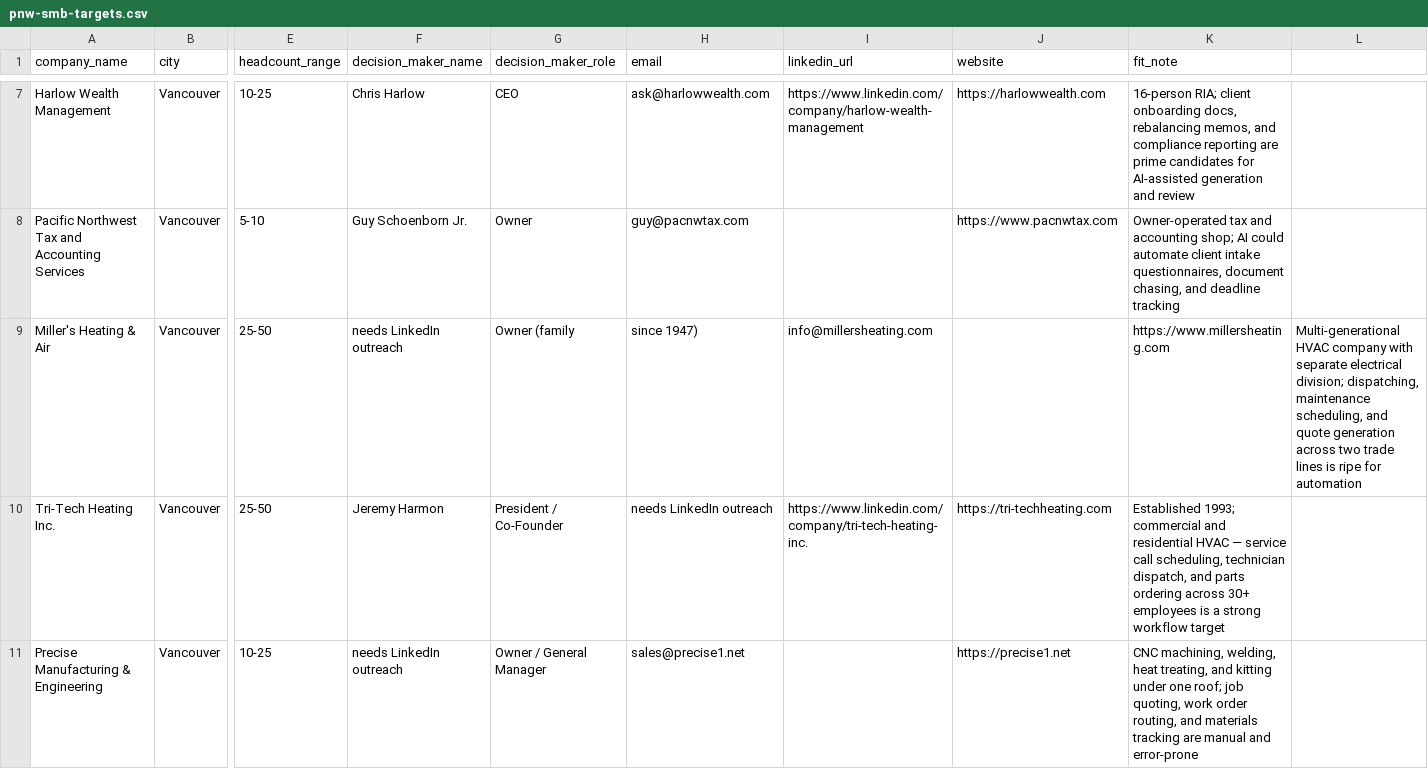
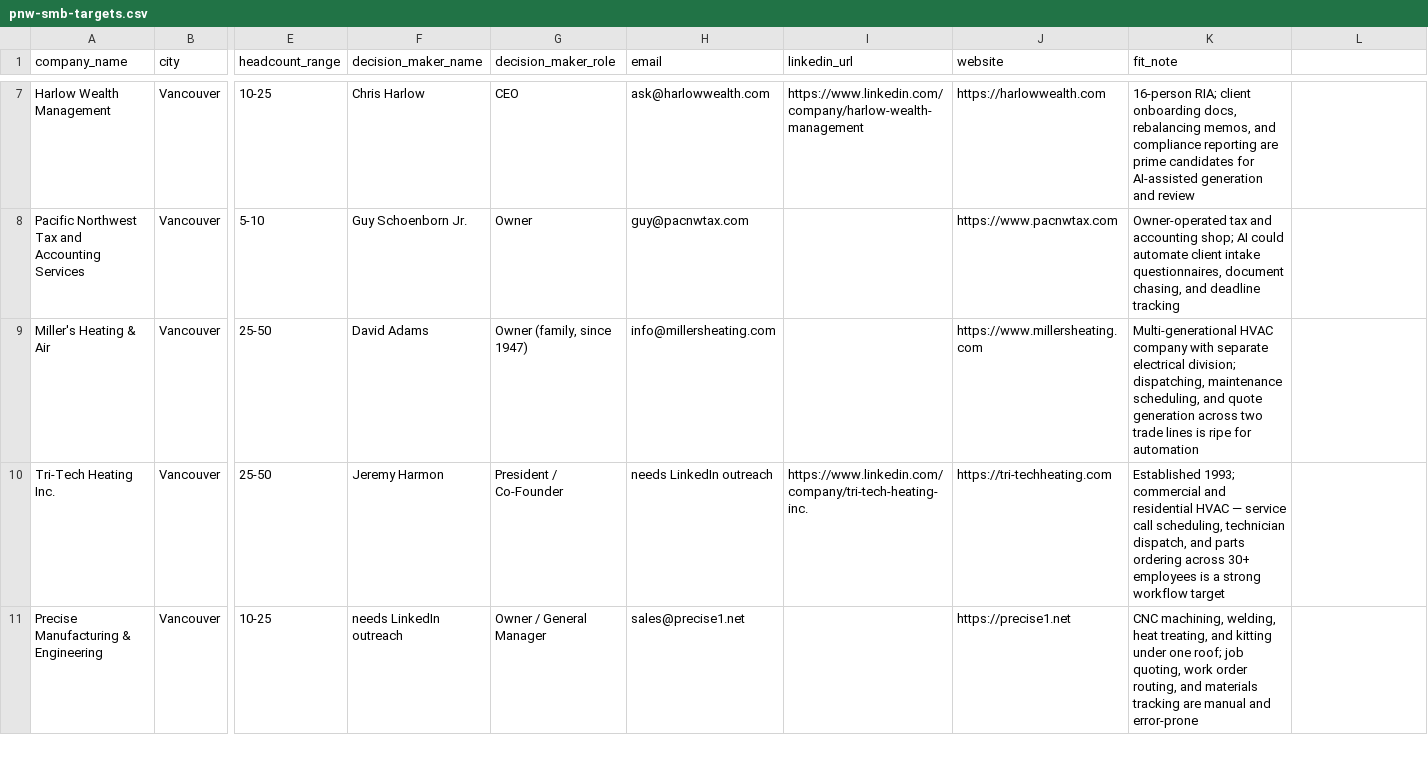
Before and after one commit to unitedideas/8bitconcepts, a CSV file: marketing/pnw-smb-targets.csv, drawn as a sheet; only a part is shown, gaps mark what is left out; the diff names each change by its address in the sheet, - before the commit and + after, or states it on an @@ line.

Commit message:
Repair PNW outreach enrichment queue

```diff
--- a/marketing/pnw-smb-targets.csv
+++ b/marketing/pnw-smb-targets.csv
-F9 (decision_maker_name): needs LinkedIn outreach
+F9 (decision_maker_name): David Adams
-G9 (decision_maker_role): Owner (family
+G9 (decision_maker_role): Owner (family, since 1947)
-H9 (email): since 1947)
+H9 (email): info@millersheating.com
-I9 (linkedin_url): info@millersheating.com
+I9 (linkedin_url): (empty)
-J9 (website): (empty)
+J9 (website): https://www.millersheating.com
-K9 (fit_note): https://www.millersheating.com
+K9 (fit_note): Multi-generational HVAC company with separate electrical division; dispatching, maintenance scheduling, and quote generation across two trade lines is ripe for automation
-L9: Multi-generational HVAC company with separate electrical division; dispatching, maintenance scheduling, and quote generation across two trade lines is ripe for automation
+L9: (empty)
```
Also changed, not shown: 1 other file.
